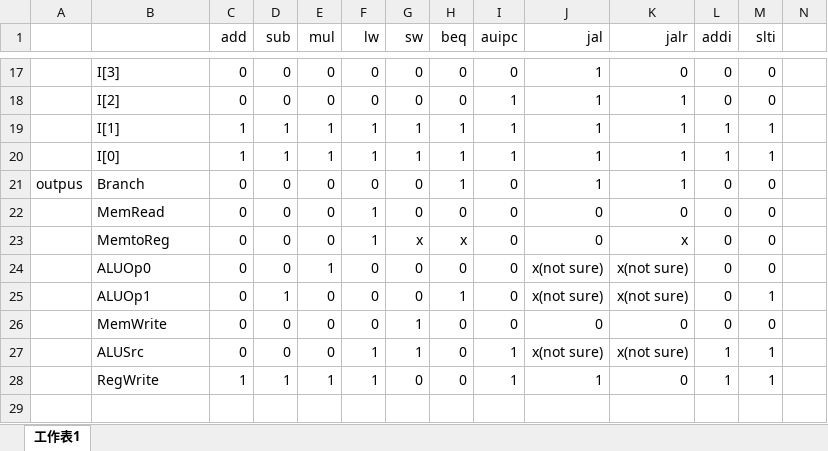
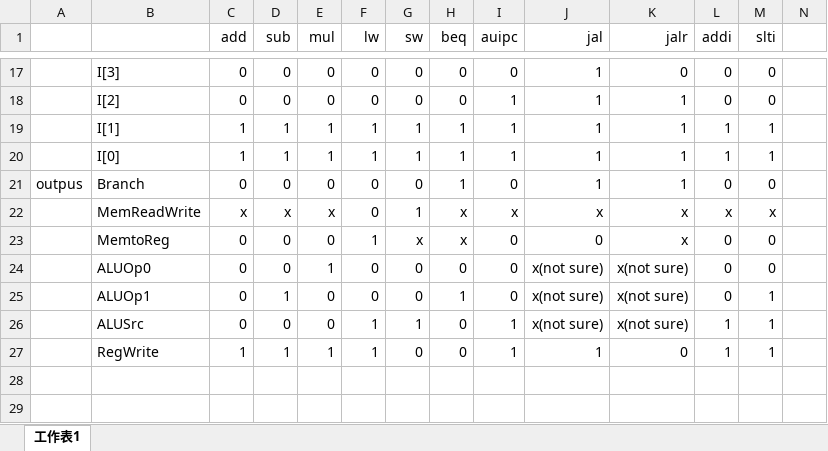
Before and after one commit to plusagainH/Computer-Architecture-Final-Project, an Excel workbook: control_unit.xlsx, sheet 工作表1, drawn as a sheet; only a part is shown, gaps mark what is left out; the shorter side is filled out with more unchanged rows; values as stored, in another font and other column widths than the file's, no borders; removed rows and columns are numbered as before the commit, all else as after; rows hold the shown columns only; the diff names each change by its address in the sheet, - before the commit and + after, or states it on an @@ line.

Commit message:
MemReadWrite

```diff
--- a/control_unit.xlsx (sheet 工作表1)
+++ b/control_unit.xlsx (sheet 工作表1)
-row 22:  | MemRead | 0 | 0 | 0 | 1 | 0 | 0 | 0 | 0 | 0 | 0 | 0
+row 22:  | MemReadWrite | x | x | x | 0 | 1 | x | x | x | x | x | x
-row 26:  | MemWrite | 0 | 0 | 0 | 0 | 1 | 0 | 0 | 0 | 0 | 0 | 0
```
Also changed, not shown: 1 other file.
